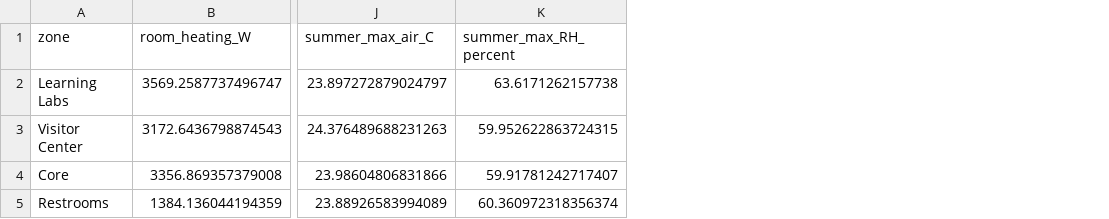
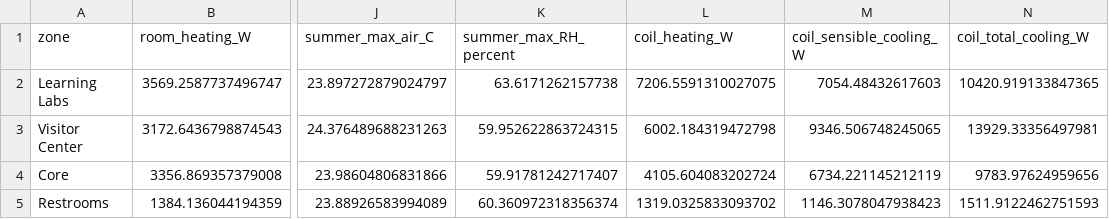
Before and after one commit to bldgtyp-projects/bt-proj-2624-rye-nature-center, a CSV file: site/downloads/design-day-loads.csv, drawn as a sheet; only a part is shown, gaps mark what is left out; the diff names each change by its address in the sheet, - before the commit and + after, or states it on an @@ line.

```diff
--- a/site/downloads/design-day-loads.csv
+++ b/site/downloads/design-day-loads.csv
+column L (coil_heating_W), rows 2-5: 7206.5591310027075 | 6002.184319472798 | 4105.604083202724 | 1319.0325833093702
+column M (coil_sensible_cooling_W), rows 2-5: 7054.48432617603 | 9346.506748245065 | 6734.221145212119 | 1146.3078047938423
+column N (coil_total_cooling_W), rows 2-5: 10420.919133847365 | 13929.33356497981 | 9783.97624959656 | 1511.9122462751593
```
Also changed, not shown: 17 other files.
